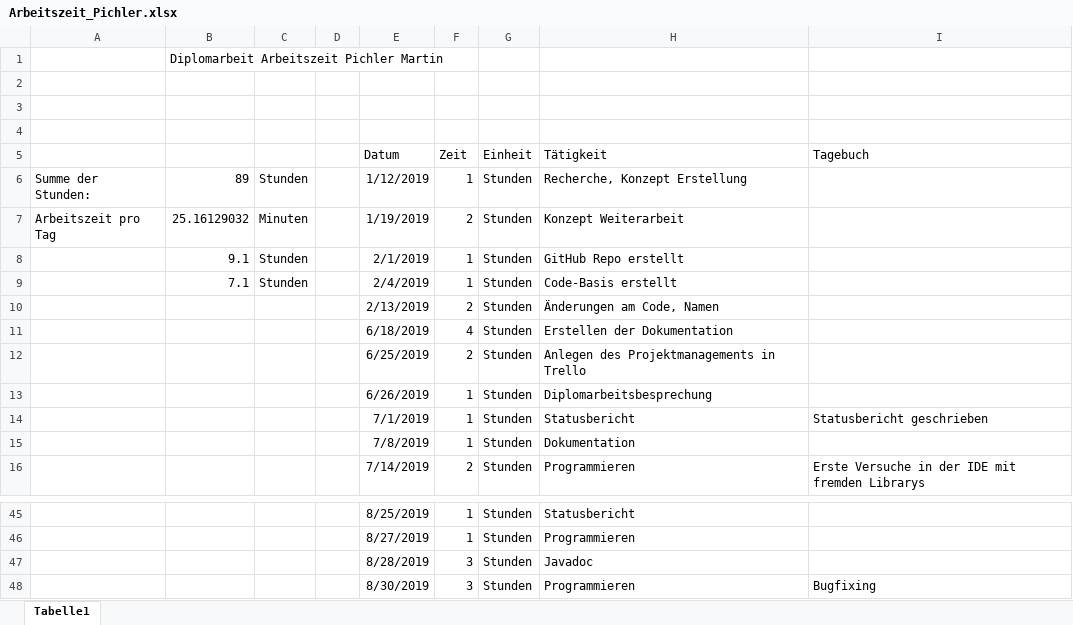
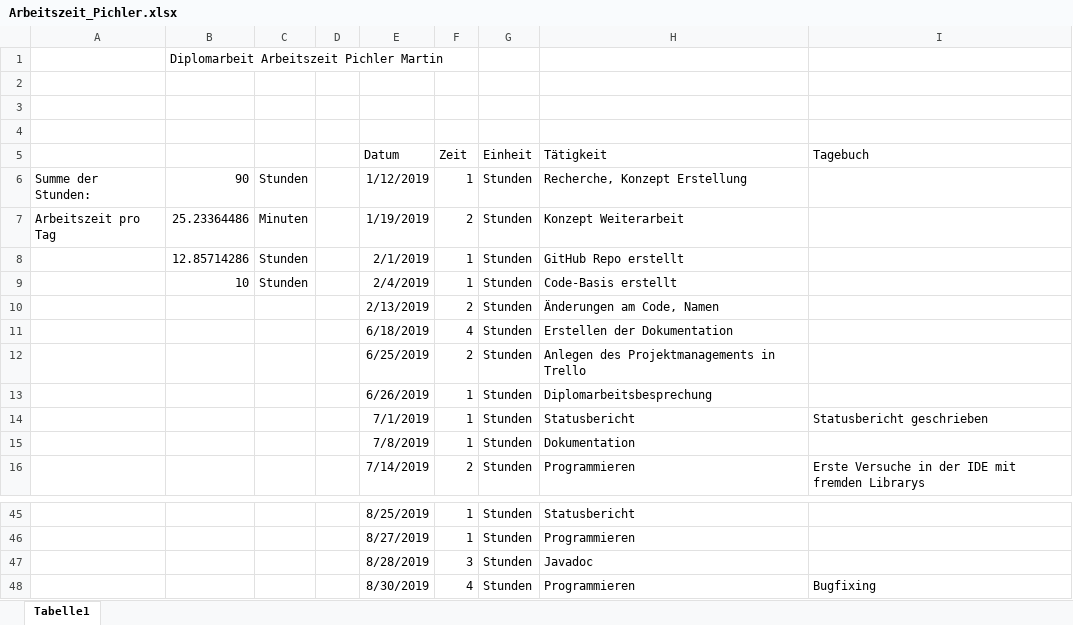
Before and after one commit to PichlerMartin/stream, an Excel workbook: docs/Arbeitszeit_Pichler.xlsx, sheet Tabelle1, drawn as a sheet; only a part is shown, gaps mark what is left out; values as stored, in another font and other column widths than the file's, no borders; the diff names each change by its address in the sheet, - before the commit and + after, or states it on an @@ line.

```diff
--- a/docs/Arbeitszeit_Pichler.xlsx (sheet Tabelle1)
+++ b/docs/Arbeitszeit_Pichler.xlsx (sheet Tabelle1)
-B6: 89
+B6: 90
-B7: 25.16129032
+B7: 25.23364486
-B8: 9.1
+B8: 12.85714286
-B9: 7.1
+B9: 10
-F48 (Zeit): 3
+F48 (Zeit): 4
```
Also changed, not shown: 4 other files.
